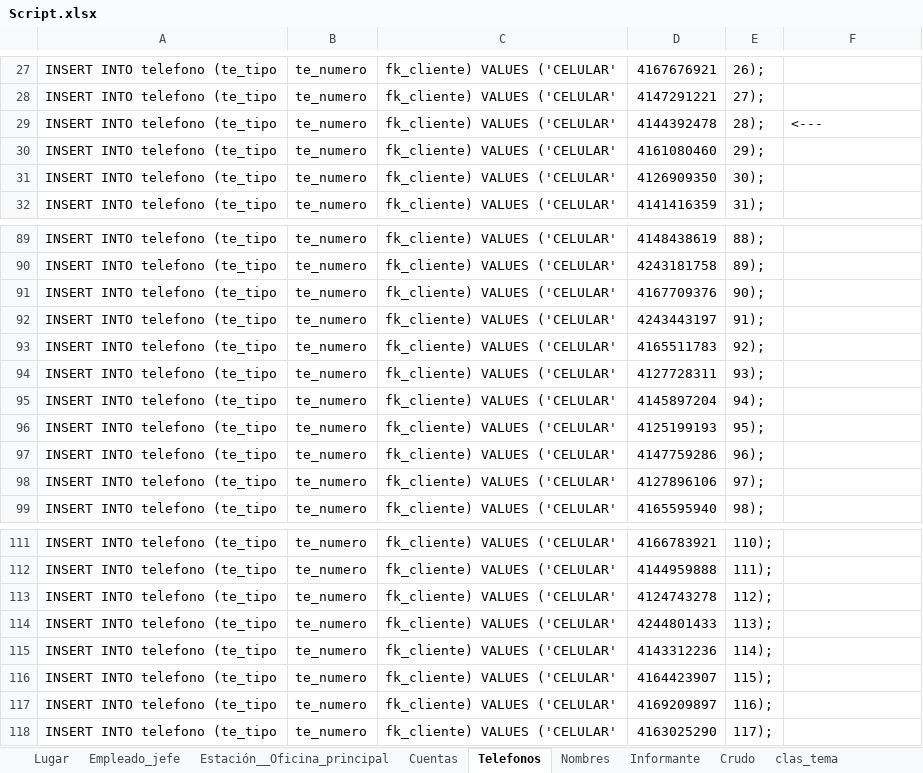
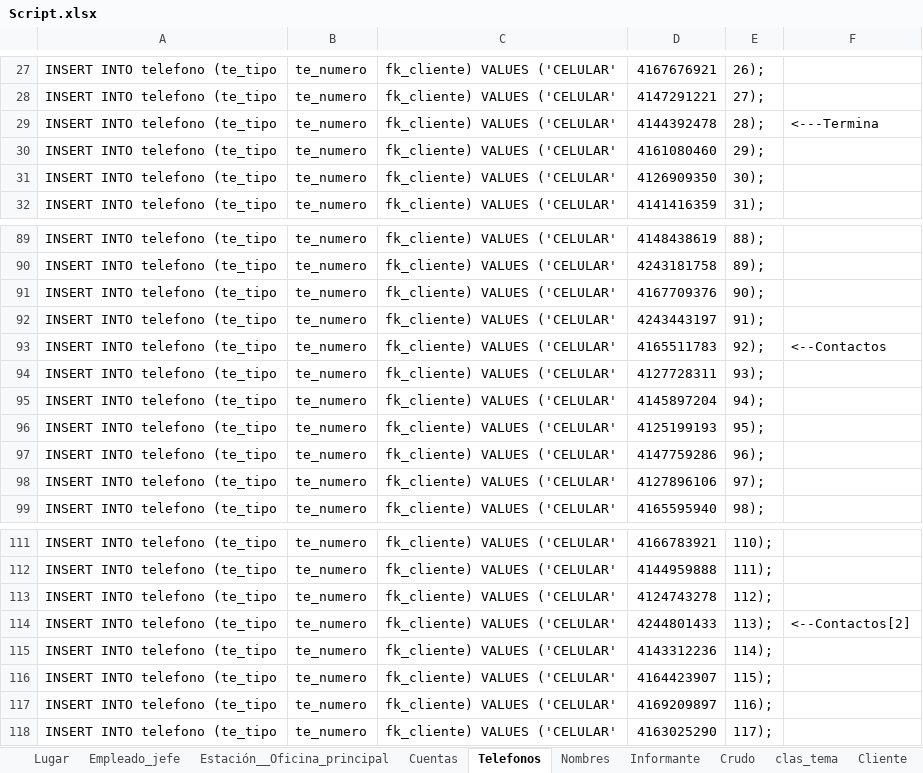
Before and after one commit to abadillo/bases-dos, an Excel workbook: scripts/Script.xlsx, sheet Telefonos, drawn as a sheet; only a part is shown, gaps mark what is left out; values as stored, in another font and other column widths than the file's, no borders; the diff names each change by its address in the sheet, - before the commit and + after, or states it on an @@ line.

Commit message:
Script de clientes bien

```diff
--- a/scripts/Script.xlsx (sheet Telefonos)
+++ b/scripts/Script.xlsx (sheet Telefonos)
+sheet tab: Cliente
-F29: <---
+F29: <---Termina
-F93: (empty)
+F93: <--Contactos
-F114: (empty)
+F114: <--Contactos[2]
```
Also changed, not shown: sheet Nombres, 1 other file.
